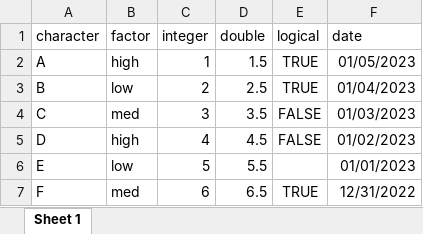
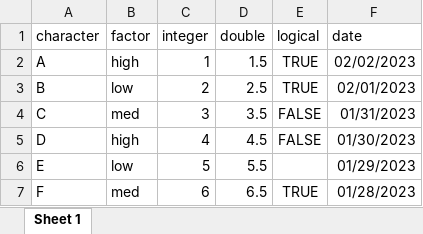
Before and after one commit to ritcheym/ads-v3-abridged, an Excel workbook: data/demo.xlsx, sheet Sheet 1, drawn as a sheet; values as stored, in another font and other column widths than the file's, no borders; the diff names each change by its address in the sheet, - before the commit and + after, or states it on an @@ line.

```diff
--- a/data/demo.xlsx (sheet Sheet 1)
+++ b/data/demo.xlsx (sheet Sheet 1)
-F2 (date): 01/05/2023
+F2 (date): 02/02/2023
-F3 (date): 01/04/2023
+F3 (date): 02/01/2023
-F4 (date): 01/03/2023
+F4 (date): 01/31/2023
-F5 (date): 01/02/2023
+F5 (date): 01/30/2023
-F6 (date): 01/01/2023
+F6 (date): 01/29/2023
-F7 (date): 12/31/2022
+F7 (date): 01/28/2023
```
Also changed, not shown: docs/data/demo.xlsx, 37 other files.
